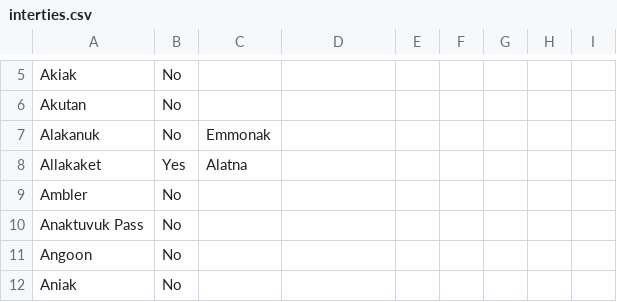
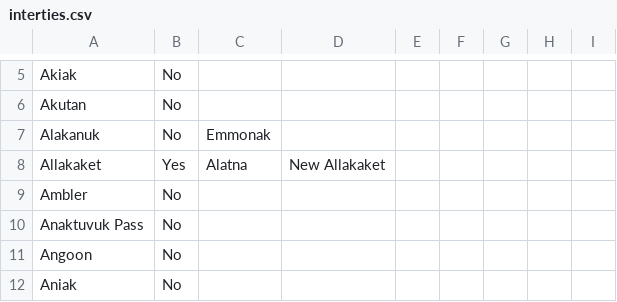
Before and after one commit to gina-alaska/alaska_affordable_energy_model-data, a CSV file: interties.csv, drawn as a sheet; only a part is shown, gaps mark what is left out.

Commit message:
Add New Allakaket to Allakakaet intertie
Per Neil’s request

```diff
--- a/interties.csv
+++ b/interties.csv
@@ -7,3 +7,3 @@ Akutan,No,,,,,,,
 Alakanuk,No,Emmonak,,,,,,
-Allakaket,Yes,Alatna,,,,,,
+Allakaket,Yes,Alatna,New Allakaket,,,,,
 Ambler,No,,,,,,,
```
